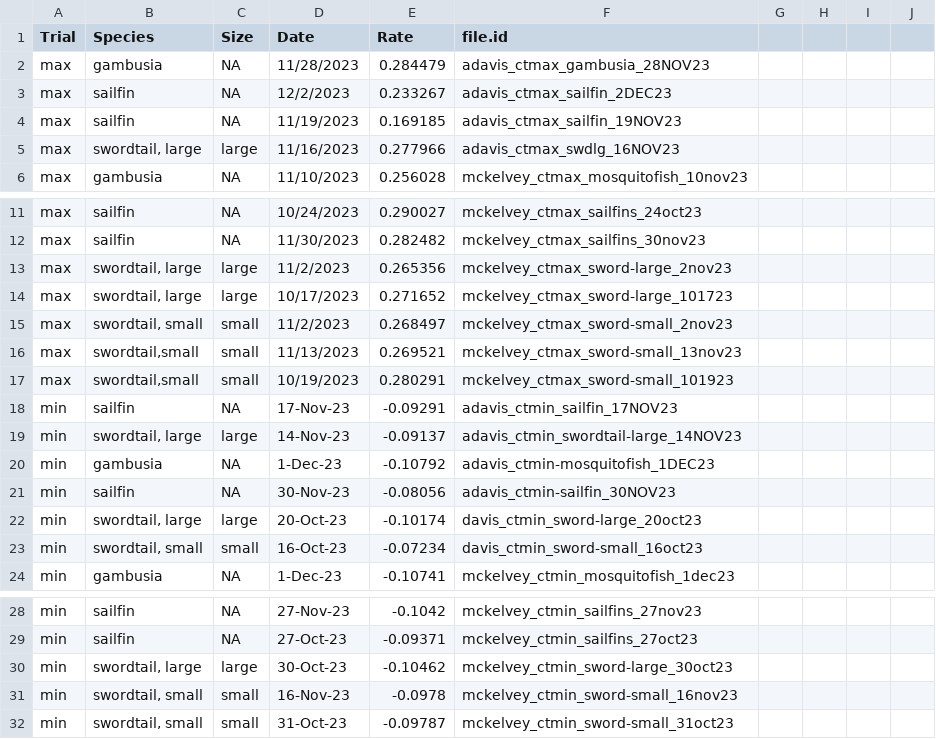
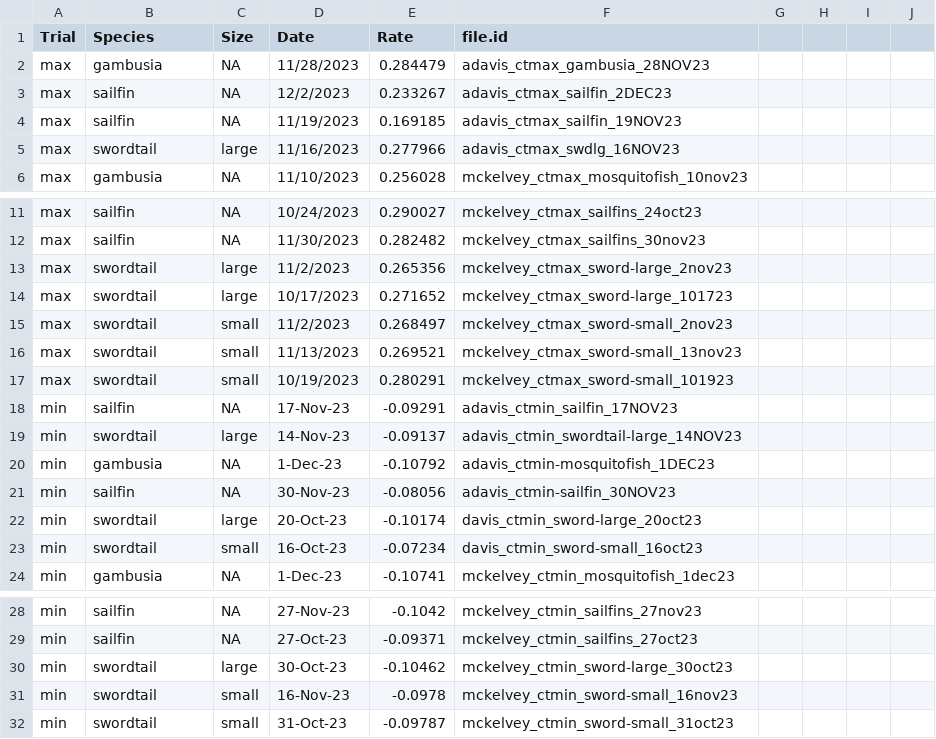
Before and after one commit to allisondavis/Temperature, a CSV file: rate_calc.csv, drawn as a sheet; only a part is shown, gaps mark what is left out.

Commit message:
Update rate_calc.csv

```diff
--- a/rate_calc.csv
+++ b/rate_calc.csv
@@ -4,3 +4,3 @@ max,sailfin,NA,12/2/2023,0.233267,adavis_ctmax_sailfin_2DEC23,,,,
 max,sailfin,NA,11/19/2023,0.169185,adavis_ctmax_sailfin_19NOV23,,,,
-max,"swordtail, large",large,11/16/2023,0.277966,adavis_ctmax_swdlg_16NOV23,,,,
+max,swordtail,large,11/16/2023,0.277966,adavis_ctmax_swdlg_16NOV23,,,,
 max,gambusia,NA,11/10/2023,0.256028,mckelvey_ctmax_mosquitofish_10nov23,,,,
@@ -12,13 +12,13 @@ max,sailfin,NA,10/24/2023,0.290027,mckelvey_ctmax_sailfins_24oct23,,,,
 max,sailfin,NA,11/30/2023,0.282482,mckelvey_ctmax_sailfins_30nov23,,,,
-max,"swordtail, large",large,11/2/2023,0.265356,mckelvey_ctmax_sword-large_2nov23,,,,
-max,"swordtail, large",large,10/17/2023,0.271652,mckelvey_ctmax_sword-large_101723,,,,
-max,"swordtail, small",small,11/2/2023,0.268497,mckelvey_ctmax_sword-small_2nov23,,,,
-max,"swordtail,small",small,11/13/2023,0.269521,mckelvey_ctmax_sword-small_13nov23,,,,
-max,"swordtail,small",small,10/19/2023,0.280291,mckelvey_ctmax_sword-small_101923,,,,
+max,swordtail,large,11/2/2023,0.265356,mckelvey_ctmax_sword-large_2nov23,,,,
+max,swordtail,large,10/17/2023,0.271652,mckelvey_ctmax_sword-large_101723,,,,
+max,swordtail,small,11/2/2023,0.268497,mckelvey_ctmax_sword-small_2nov23,,,,
+max,swordtail,small,11/13/2023,0.269521,mckelvey_ctmax_sword-small_13nov23,,,,
+max,swordtail,small,10/19/2023,0.280291,mckelvey_ctmax_sword-small_101923,,,,
 min,sailfin,NA,17-Nov-23,-0.09291,adavis_ctmin_sailfin_17NOV23,,,,
-min,"swordtail, large",large,14-Nov-23,-0.09137,adavis_ctmin_swordtail-large_14NOV23,,,,
+min,swordtail,large,14-Nov-23,-0.09137,adavis_ctmin_swordtail-large_14NOV23,,,,
 min,gambusia,NA,1-Dec-23,-0.10792,adavis_ctmin-mosquitofish_1DEC23,,,,
 min,sailfin,NA,30-Nov-23,-0.08056,adavis_ctmin-sailfin_30NOV23,,,,
-min,"swordtail, large",large,20-Oct-23,-0.10174,davis_ctmin_sword-large_20oct23,,,,
-min,"swordtail, small",small,16-Oct-23,-0.07234,davis_ctmin_sword-small_16oct23,,,,
+min,swordtail,large,20-Oct-23,-0.10174,davis_ctmin_sword-large_20oct23,,,,
+min,swordtail,small,16-Oct-23,-0.07234,davis_ctmin_sword-small_16oct23,,,,
 min,gambusia,NA,1-Dec-23,-0.10741,mckelvey_ctmin_mosquitofish_1dec23,,,,
@@ -29,4 +29,4 @@ min,sailfin,NA,27-Nov-23,-0.1042,mckelvey_ctmin_sailfins_27nov23,,,,
 min,sailfin,NA,27-Oct-23,-0.09371,mckelvey_ctmin_sailfins_27oct23,,,,
-min,"swordtail, large",large,30-Oct-23,-0.10462,mckelvey_ctmin_sword-large_30oct23,,,,
-min,"swordtail, small",small,16-Nov-23,-0.0978,mckelvey_ctmin_sword-small_16nov23,,,,
-min,"swordtail, small",small,31-Oct-23,-0.09787,mckelvey_ctmin_sword-small_31oct23,,,,
+min,swordtail,large,30-Oct-23,-0.10462,mckelvey_ctmin_sword-large_30oct23,,,,
+min,swordtail,small,16-Nov-23,-0.0978,mckelvey_ctmin_sword-small_16nov23,,,,
+min,swordtail,small,31-Oct-23,-0.09787,mckelvey_ctmin_sword-small_31oct23,,,,
```
